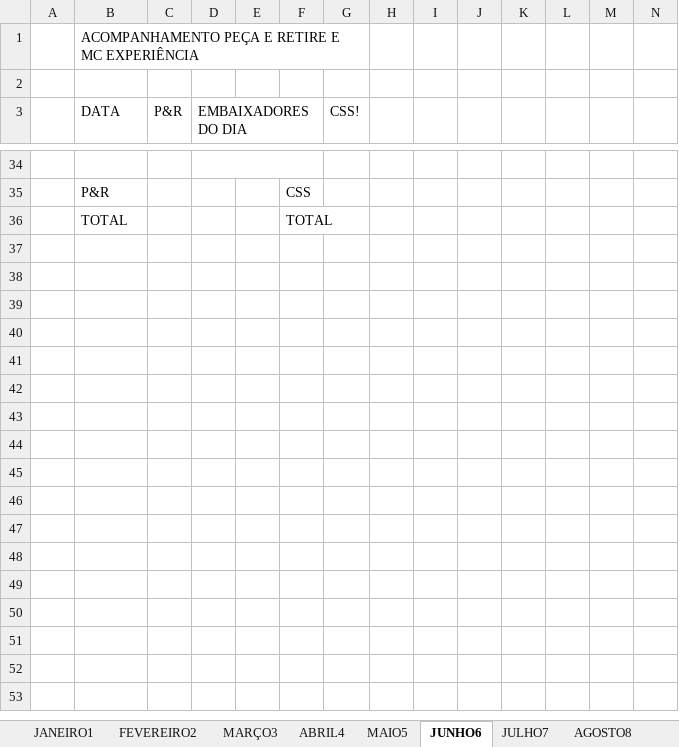
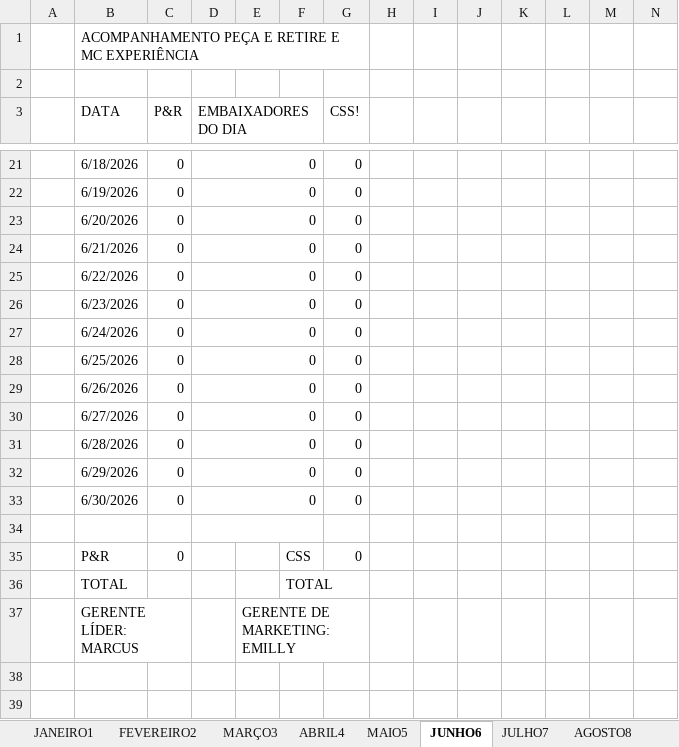
Before and after one commit to Loirin12/planilha-rdm-site-, an Excel workbook: dados.xlsx, sheet JUNHO6, drawn as a sheet; only a part is shown, gaps mark what is left out; the shorter side is filled out with more unchanged rows; values as stored, in another font and other column widths than the file's, no cell formats; rows hold the shown columns only; the diff covers the shown part only; the diff names each change by its address in the sheet, - before the commit and + after, or states it on an @@ line.

```diff
--- a/dados.xlsx (sheet JUNHO6)
+++ b/dados.xlsx (sheet JUNHO6)
+row 21:  | 6/18/2026 | 0 | 0 |  |  | 0
+row 22:  | 6/19/2026 | 0 | 0 |  |  | 0
+row 23:  | 6/20/2026 | 0 | 0 |  |  | 0
+row 24:  | 6/21/2026 | 0 | 0 |  |  | 0
+row 25:  | 6/22/2026 | 0 | 0 |  |  | 0
+row 26:  | 6/23/2026 | 0 | 0 |  |  | 0
+row 27:  | 6/24/2026 | 0 | 0 |  |  | 0
+row 28:  | 6/25/2026 | 0 | 0 |  |  | 0
+row 29:  | 6/26/2026 | 0 | 0 |  |  | 0
+row 30:  | 6/27/2026 | 0 | 0 |  |  | 0
+row 31:  | 6/28/2026 | 0 | 0 |  |  | 0
+row 32:  | 6/29/2026 | 0 | 0 |  |  | 0
+row 33:  | 6/30/2026 | 0 | 0 |  |  | 0
-C35 (P&R): (empty)
+C35 (P&R): 0
-G35 (CSS!): (empty)
+G35 (CSS!): 0
-row 37: (empty)
+row 37:  | GERENTE LÍDER: MARCUS |  |  | GERENTE DE MARKETING: EMILLY
+B37:C37 merged
+E37:G37 merged
```
Also changed, not shown: 17 added rows and 30 removed rows elsewhere in this sheet, sheet DEZEMBRO12, sheet OUTUBRO10, sheet JULHO7, sheet AGOSTO8, sheet MARÇO3, sheet JANEIRO1, 6 more sheets, cell formats.
